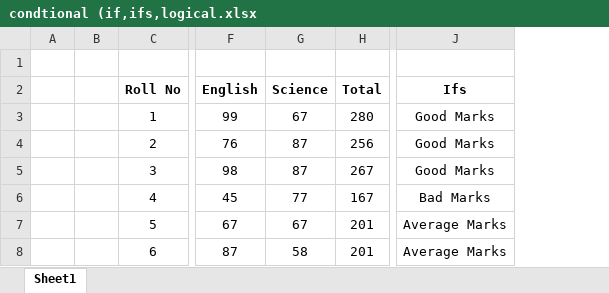
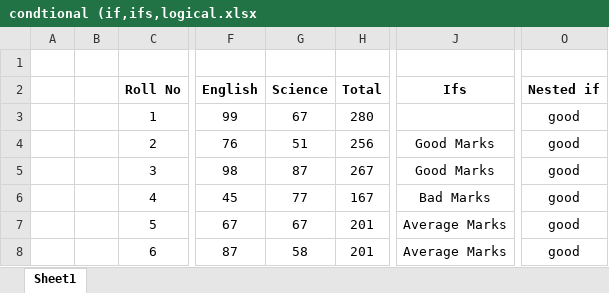
Before and after one commit to siddhantchikate/DMart_Sales_Analysis, an Excel workbook: condtional (if,ifs,logical.xlsx, sheet Sheet1, drawn as a sheet; only a part is shown, gaps mark what is left out; values as stored, in another font and other column widths than the file's, no borders; table styles not drawn; the diff names each change by its address in the sheet, - before the commit and + after, or states it on an @@ line.

Commit message:
08-07-2026 condtional fuction

```diff
--- a/condtional (if,ifs,logical.xlsx (sheet Sheet1)
+++ b/condtional (if,ifs,logical.xlsx (sheet Sheet1)
+column O (Nested if), rows 3-8: all good
-J3 (Ifs): Good Marks
+J3 (Ifs): (empty)
-G4 (Science): 87
+G4 (Science): 51
```
Also changed, not shown: 5 other files.
